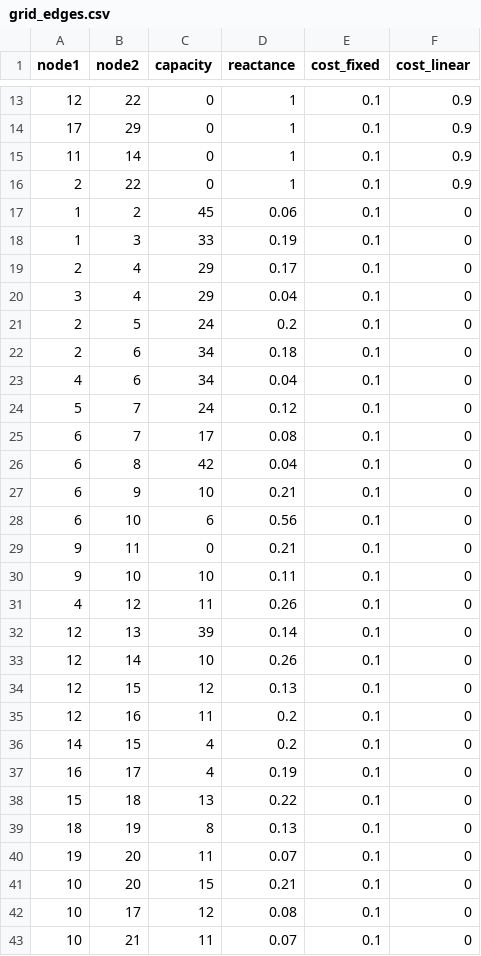
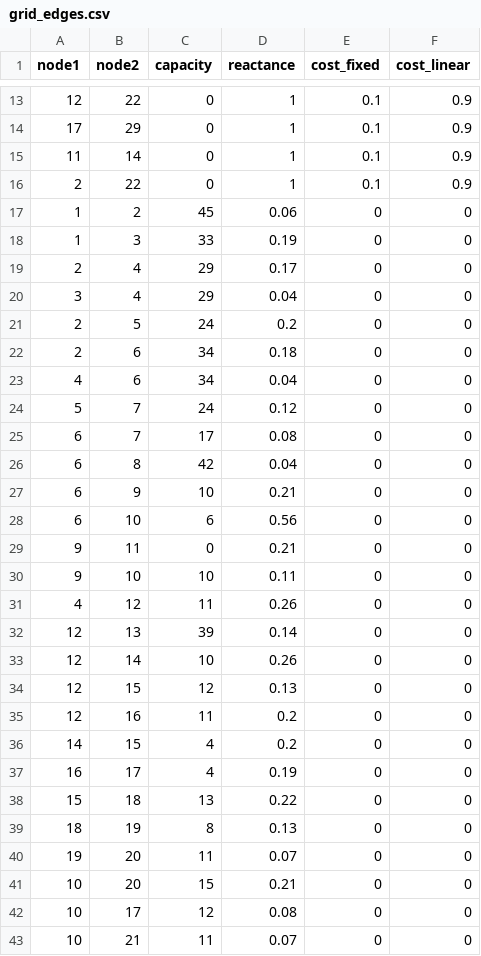
Before and after one commit to adisarid/grid_robust_optimization, a CSV file: case30/grid_edges.csv, drawn as a sheet; only a part is shown, gaps mark what is left out; the diff covers the shown part only.

Commit message:
Updated edge (input parameters)

```diff
--- a/case30/grid_edges.csv
+++ b/case30/grid_edges.csv
@@ -16,28 +16,28 @@
 2,22,0,1,0.1,0.9
-1,2,45,0.06,0.1,0
-1,3,33,0.19,0.1,0
-2,4,29,0.17,0.1,0
-3,4,29,0.04,0.1,0
-2,5,24,0.2,0.1,0
-2,6,34,0.18,0.1,0
-4,6,34,0.04,0.1,0
-5,7,24,0.12,0.1,0
-6,7,17,0.08,0.1,0
-6,8,42,0.04,0.1,0
-6,9,10,0.21,0.1,0
-6,10,6,0.56,0.1,0
-9,11,0,0.21,0.1,0
-9,10,10,0.11,0.1,0
-4,12,11,0.26,0.1,0
-12,13,39,0.14,0.1,0
-12,14,10,0.26,0.1,0
-12,15,12,0.13,0.1,0
-12,16,11,0.2,0.1,0
-14,15,4,0.2,0.1,0
-16,17,4,0.19,0.1,0
-15,18,13,0.22,0.1,0
-18,19,8,0.13,0.1,0
-19,20,11,0.07,0.1,0
-10,20,15,0.21,0.1,0
-10,17,12,0.08,0.1,0
-10,21,11,0.07,0.1,0
+1,2,45,0.06,0,0
+1,3,33,0.19,0,0
+2,4,29,0.17,0,0
+3,4,29,0.04,0,0
+2,5,24,0.2,0,0
+2,6,34,0.18,0,0
+4,6,34,0.04,0,0
+5,7,24,0.12,0,0
+6,7,17,0.08,0,0
+6,8,42,0.04,0,0
+6,9,10,0.21,0,0
+6,10,6,0.56,0,0
+9,11,0,0.21,0,0
+9,10,10,0.11,0,0
+4,12,11,0.26,0,0
+12,13,39,0.14,0,0
+12,14,10,0.26,0,0
+12,15,12,0.13,0,0
+12,16,11,0.2,0,0
+14,15,4,0.2,0,0
+16,17,4,0.19,0,0
+15,18,13,0.22,0,0
+18,19,8,0.13,0,0
+19,20,11,0.07,0,0
+10,20,15,0.21,0,0
+10,17,12,0.08,0,0
+10,21,11,0.07,0,0
```
Also changed, not shown: 14 edited cells elsewhere in this file.
